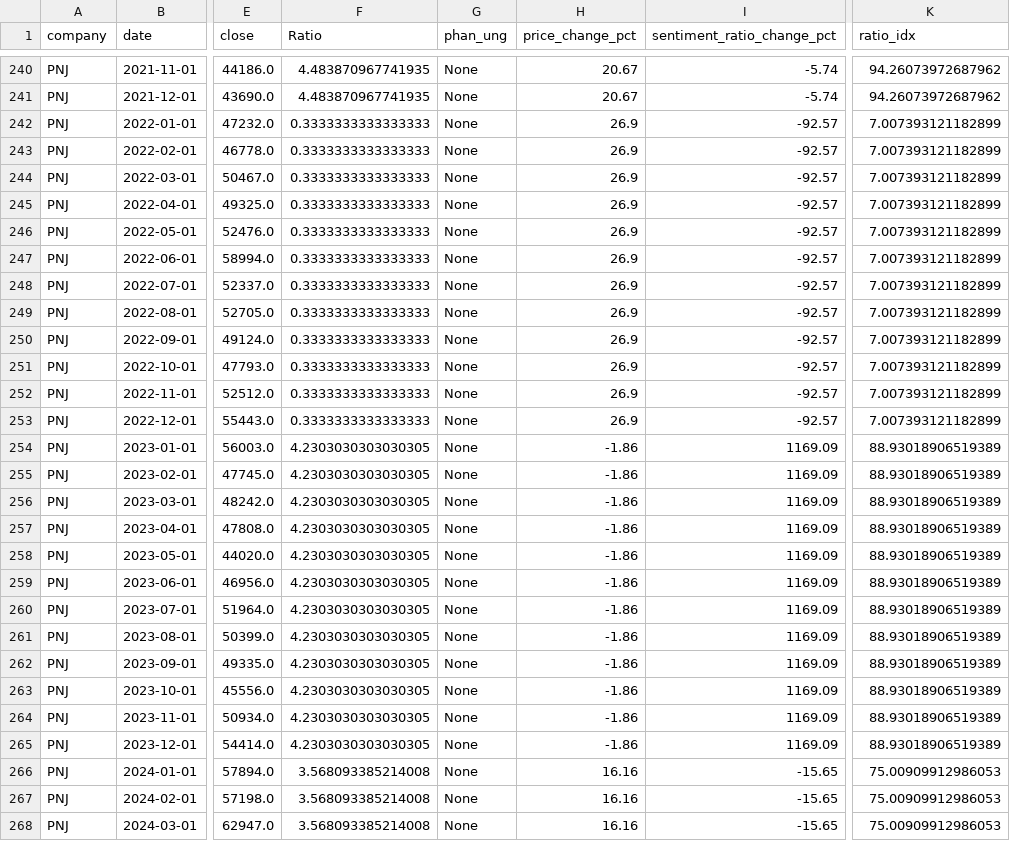
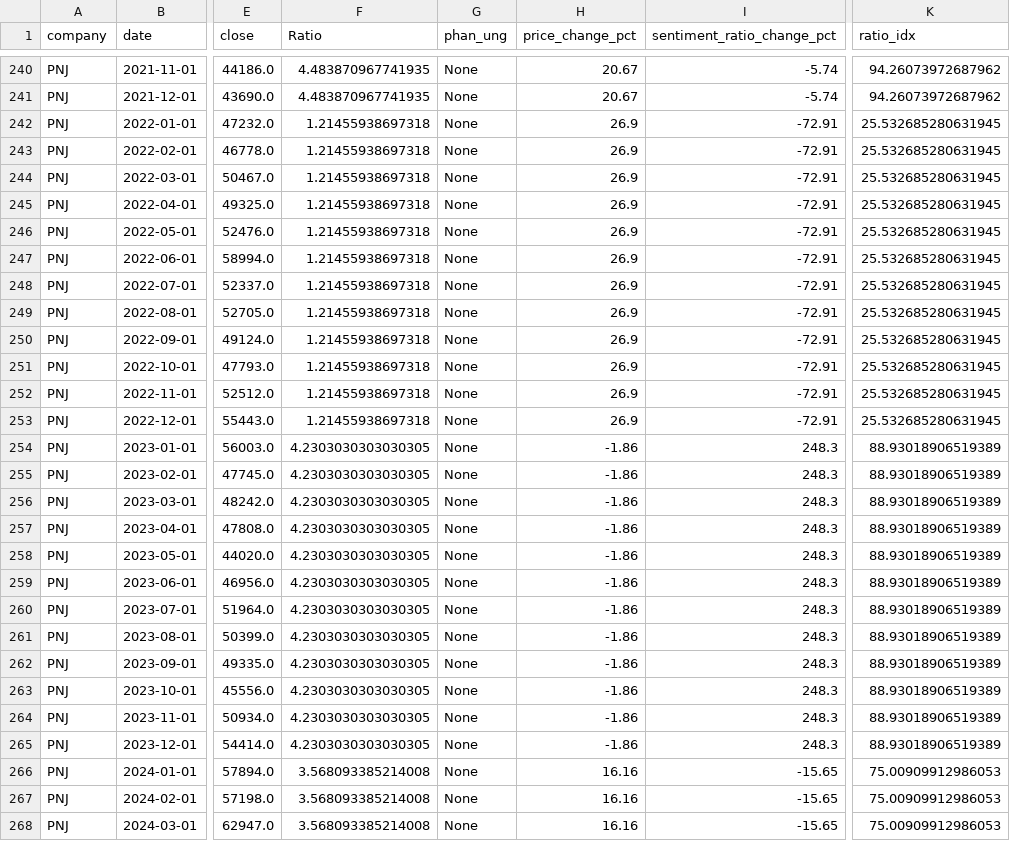
Before and after one commit to sonle17092006/paper_sdg, a CSV file: data/results/stock_prices_monthly_with_ratio.csv, drawn as a sheet; only a part is shown, gaps mark what is left out; the diff covers the shown part only; the diff names each change by its address in the sheet, - before the commit and + after, or states it on an @@ line.

```diff
--- a/data/results/stock_prices_monthly_with_ratio.csv
+++ b/data/results/stock_prices_monthly_with_ratio.csv
-F242:F253 (Ratio): 0.3333333333333333
+F242:F253 (Ratio): 1.21455938697318
-I242:I253 (sentiment_ratio_change_pct): -92.57
+I242:I253 (sentiment_ratio_change_pct): -72.91
-K242:K253 (ratio_idx): 7.007393121182899
+K242:K253 (ratio_idx): 25.532685280631945
-I254:I265 (sentiment_ratio_change_pct): 1169.09
+I254:I265 (sentiment_ratio_change_pct): 248.3
```
Also changed, not shown: 4 edited cells elsewhere in this file, data/results/category_means.csv, data/results/company_year_means.csv, 37 other files.
